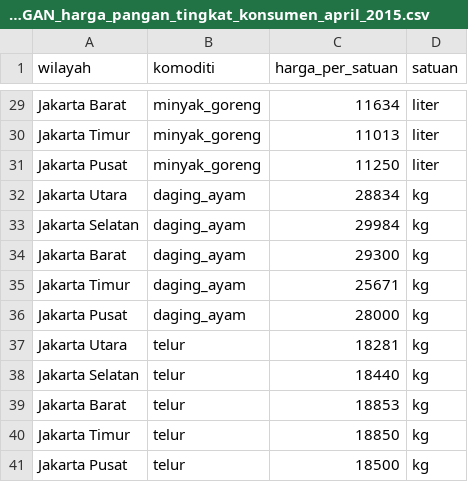
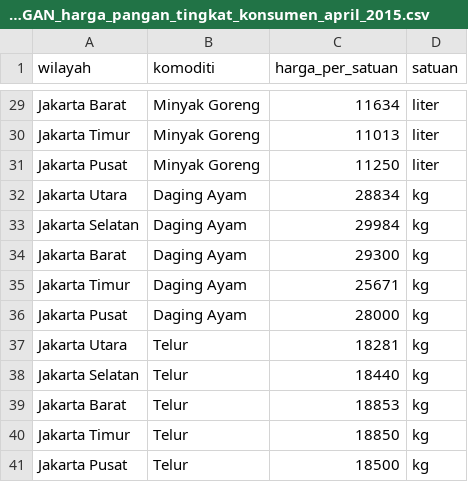
Before and after one commit to codxse/r-ta-analysis, a CSV file: rawdata/dc23_data_harga_komoditas/R13_PANGAN_harga_pangan_tingkat_konsumen_april_2015.csv, drawn as a sheet; only a part is shown, gaps mark what is left out; the diff covers the shown part only; the diff names each change by its address in the sheet, - before the commit and + after, or states it on an @@ line.

```diff
--- a/rawdata/dc23_data_harga_komoditas/R13_PANGAN_harga_pangan_tingkat_konsumen_april_2015.csv
+++ b/rawdata/dc23_data_harga_komoditas/R13_PANGAN_harga_pangan_tingkat_konsumen_april_2015.csv
-B29:B31 (komoditi): minyak_goreng
+B29:B31 (komoditi): Minyak Goreng
-B32:B36 (komoditi): daging_ayam
+B32:B36 (komoditi): Daging Ayam
-B37:B41 (komoditi): telur
+B37:B41 (komoditi): Telur
```
Also changed, not shown: 27 edited cells elsewhere in this file, rawdata/dc23_data_harga_komoditas/R13_PANGAN_harga_pangan_tingkat_konsumen_maret_2015.csv, rawdata/dc23_data_harga_komoditas/R13_PANGAN_harga_pangan_tingkat_konsumen_mei_2015.csv.
